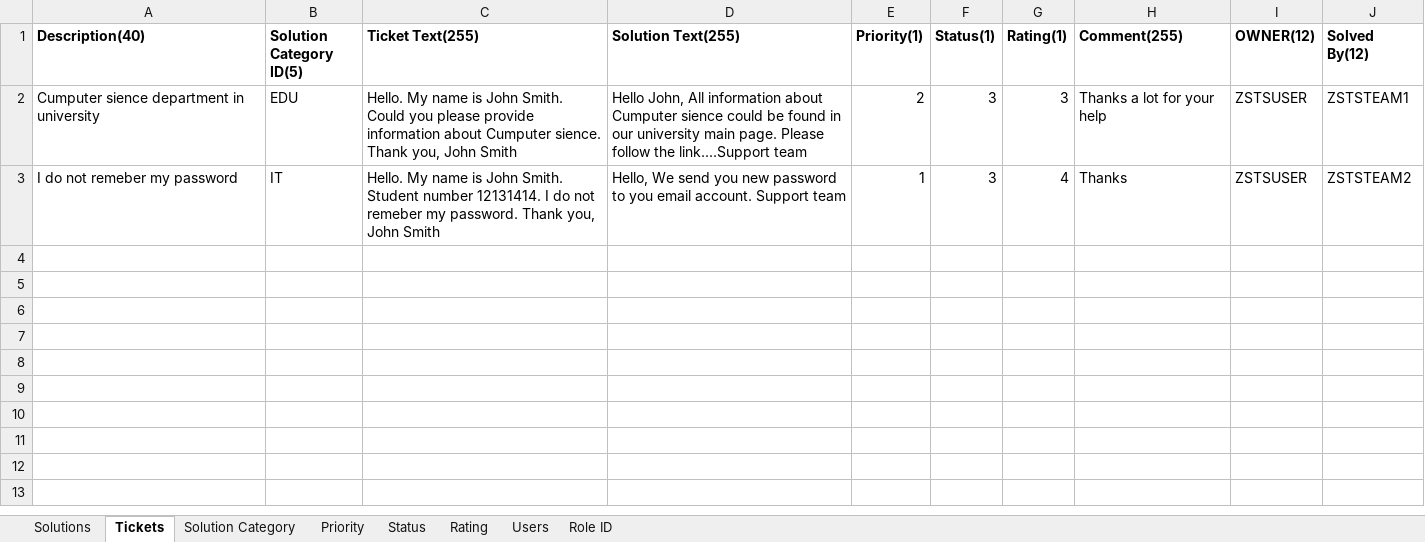
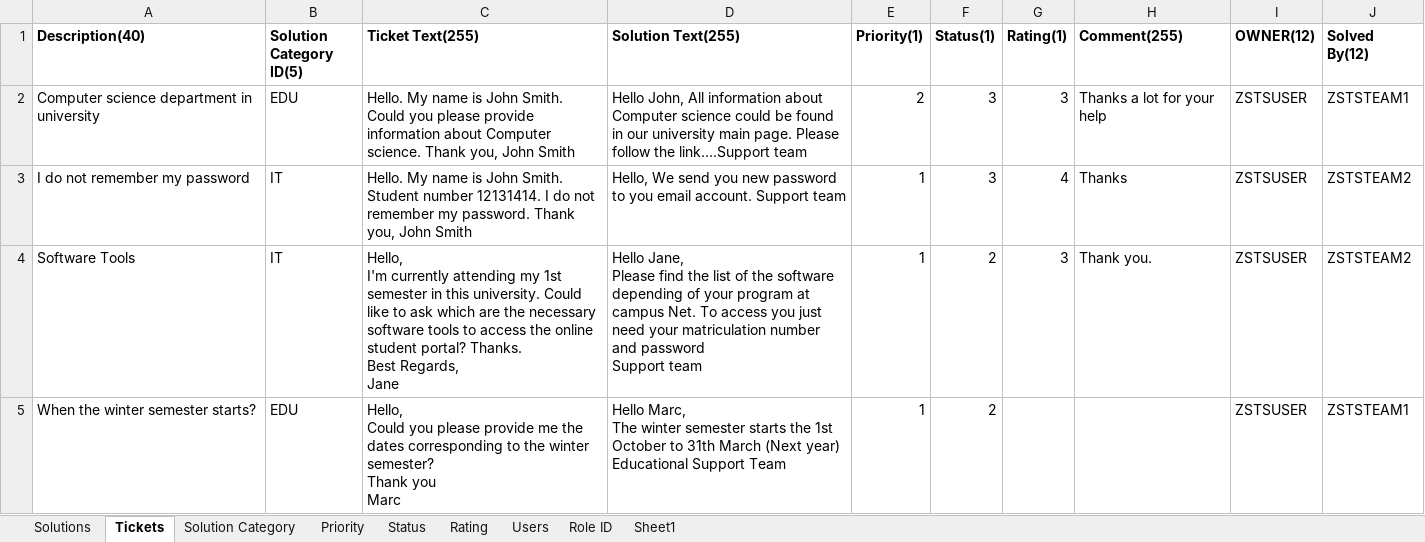
Before and after one commit to marcialu/SupportTicketingSystem, an Excel workbook: BackendSystem/HISTORYDATA.xlsx, sheet Tickets, drawn as a sheet; only a part is shown; values as stored, in another font and other column widths than the file's, no borders; ↵ is a line break in a cell; the diff covers the shown part only; the diff names each change by its address in the sheet, - before the commit and + after, or states it on an @@ line.

Commit message:
Version 2

```diff
--- a/BackendSystem/HISTORYDATA.xlsx (sheet Tickets)
+++ b/BackendSystem/HISTORYDATA.xlsx (sheet Tickets)
+sheet tab: Sheet1
-A2 (Description(40)): Cumputer sience department in university
+A2 (Description(40)): Computer science department in university
-C2 (Ticket Text(255)): …information about Cumputer sience. Thank you,…
+C2 (Ticket Text(255)): …information about Computer science. Thank you,…
-D2 (Solution Text(255)): …information about Cumputer sience could be…
+D2 (Solution Text(255)): …information about Computer science could be…
-A3 (Description(40)): I do not remeber my password
+A3 (Description(40)): I do not remember my password
-C3 (Ticket Text(255)): …do not remeber my password.…
+C3 (Ticket Text(255)): …do not remember my password.…
+row 4: Software Tools | IT | Hello, ↵ I'm currently attending my 1st semester in this university. Could like to ask which are the necessary software tools to access the online student portal? Thanks. ↵ Best Regards, ↵ Jane | Hello Jane, ↵ Please find the list of the software depending of your program at campus Net. To access you just need your matriculation number and password ↵ Support team | 1 | 2 | 3 | Thank you. | ZSTSUSER | ZSTSTEAM2
+row 5: When the winter semester starts? | EDU | Hello, ↵ Could you please provide me the dates corresponding to the winter semester? ↵ Thank you ↵ Marc | Hello Marc, ↵ The winter semester starts the 1st October to 31th March (Next year) ↵ Educational Support Team | 1 | 2 |  |  | ZSTSUSER | ZSTSTEAM1
```
Also changed, not shown: 3 added rows elsewhere in this sheet.
